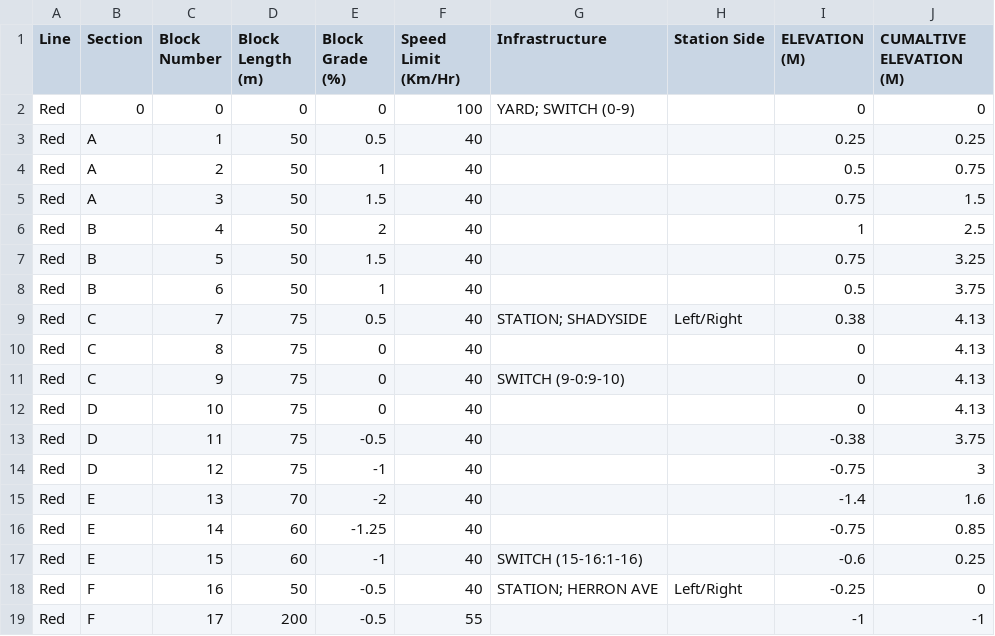
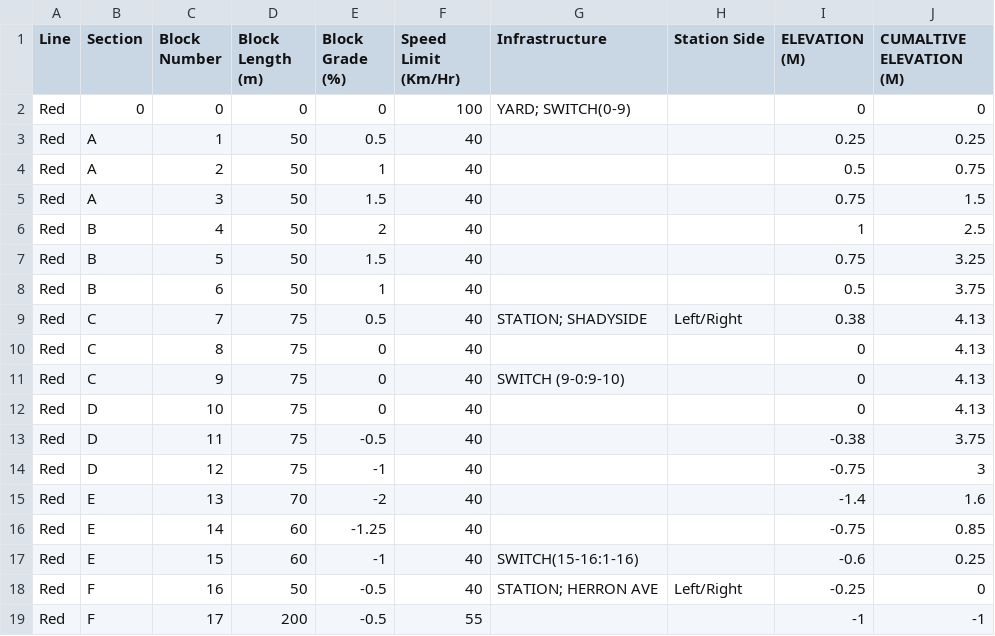
Before and after one commit to Mike3916/1140-Team-1, a CSV file: Track Model/Track Model/bin/Release/net6.0-windows/red.csv, drawn as a sheet; only a part is shown.

```diff
--- a/Track Model/Track Model/bin/Release/net6.0-windows/red.csv
+++ b/Track Model/Track Model/bin/Release/net6.0-windows/red.csv
@@ -1,3 +1,3 @@
 Line,Section,Block Number,Block Length (m),Block Grade (%),Speed Limit (Km/Hr),Infrastructure,Station Side,ELEVATION (M),CUMALTIVE ELEVATION (M)
-Red,0,0,0,0,100,YARD; SWITCH (0-9),,0,0
+Red,0,0,0,0,100,YARD; SWITCH(0-9),,0,0
 Red,A,1,50,0.5,40,,,0.25,0.25
@@ -16,3 +16,3 @@ Red,E,13,70,-2,40,,,-1.4,1.6
 Red,E,14,60,-1.25,40,,,-0.75,0.85
-Red,E,15,60,-1,40,SWITCH (15-16:1-16),,-0.6,0.25
+Red,E,15,60,-1,40,SWITCH(15-16:1-16),,-0.6,0.25
 Red,F,16,50,-0.5,40,STATION; HERRON AVE,Left/Right,-0.25,0
```
Also changed, not shown: 5 other files.
